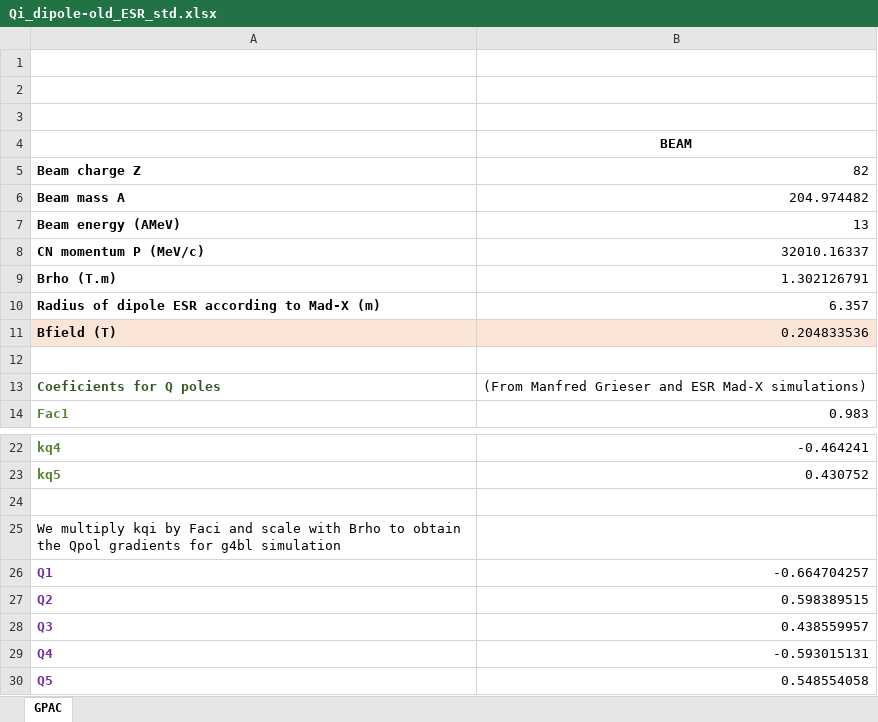
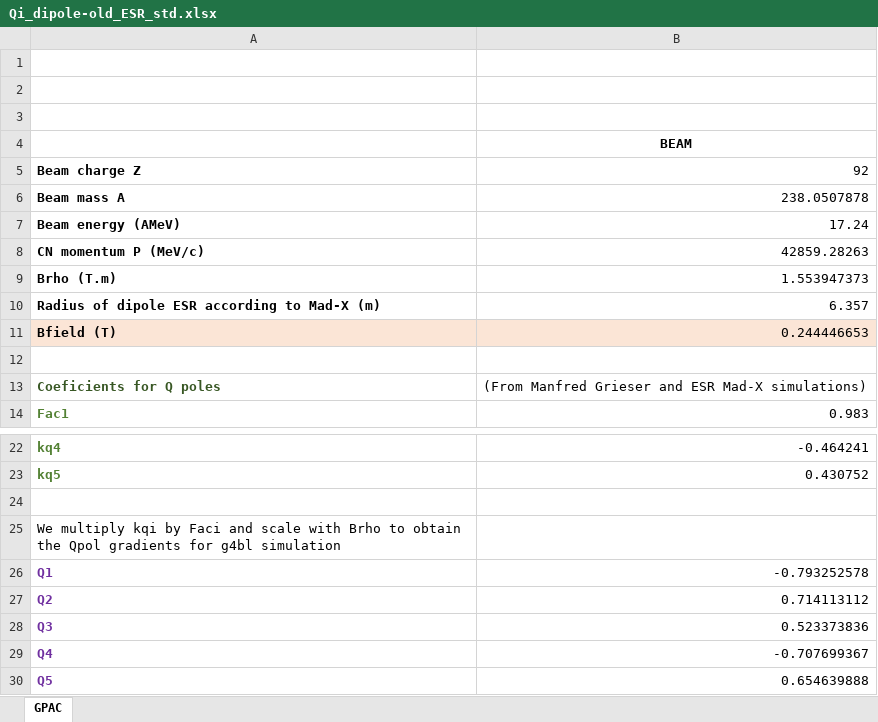
Before and after one commit to Clazaryn/NECTAR_G4bl_Simulation, an Excel workbook: ReacInfoFiles/Qi_dipole-old_ESR_std.xlsx, sheet GPAC, drawn as a sheet; only a part is shown, gaps mark what is left out; values as stored, in another font and other column widths than the file's, no borders; the diff names each change by its address in the sheet, - before the commit and + after, or states it on an @@ line.

```diff
--- a/ReacInfoFiles/Qi_dipole-old_ESR_std.xlsx (sheet GPAC)
+++ b/ReacInfoFiles/Qi_dipole-old_ESR_std.xlsx (sheet GPAC)
-B5: 82
+B5: 92
-B6: 204.974482
+B6: 238.0507878
-B7: 13
+B7: 17.24
-B8: 32010.16337
+B8: 42859.28263
-B9: 1.302126791
+B9: 1.553947373
-B11: 0.204833536
+B11: 0.244446653
-B26: -0.664704257
+B26: -0.793252578
-B27: 0.598389515
+B27: 0.714113112
-B28: 0.438559957
+B28: 0.523373836
-B29: -0.593015131
+B29: -0.707699367
-B30: 0.548554058
+B30: 0.654639888
```
Also changed, not shown: 9 other files.
